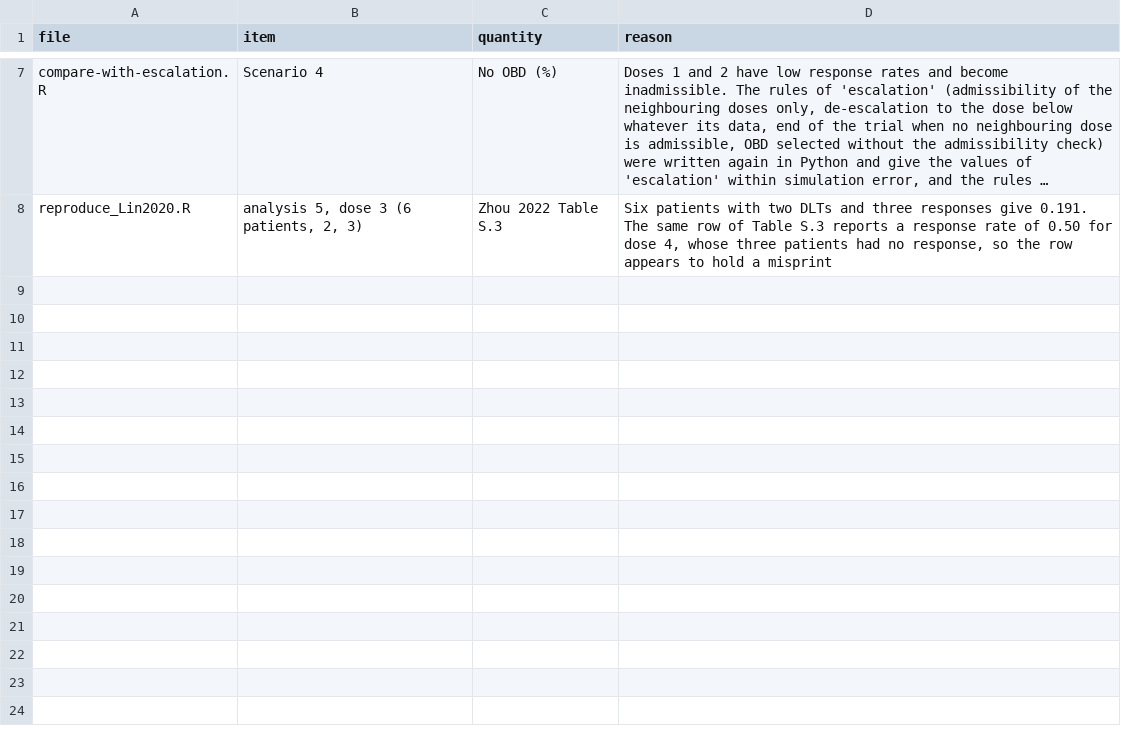
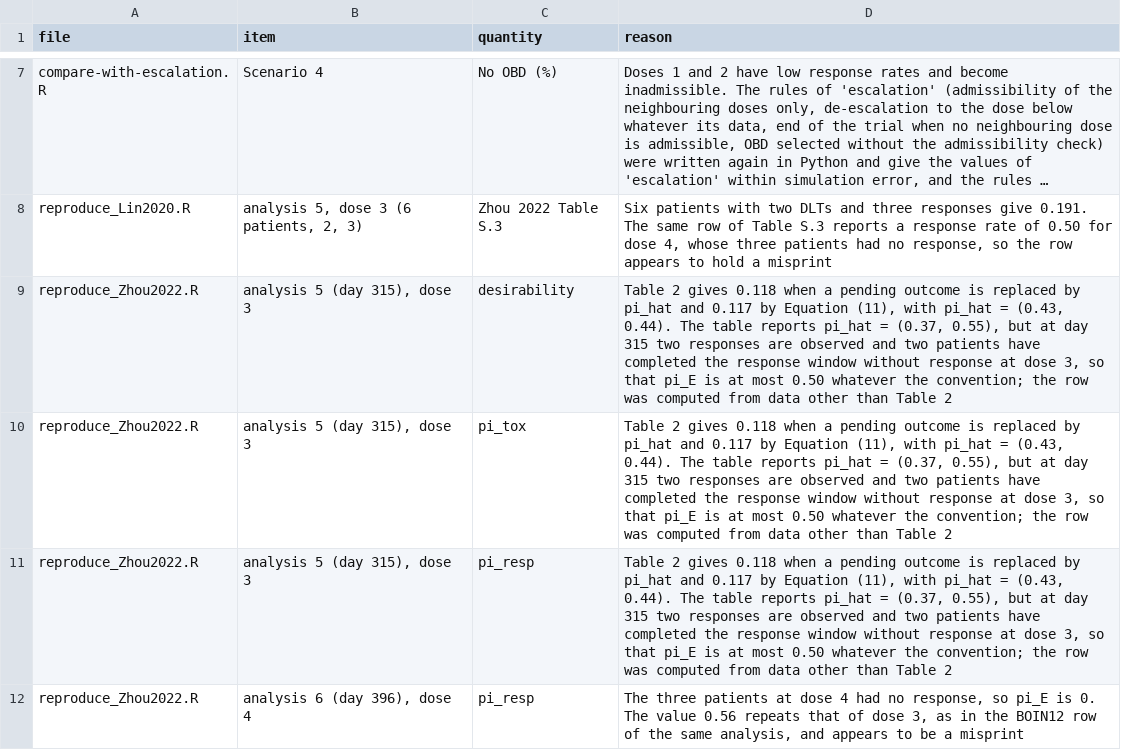
Before and after one commit to gosukehommaEX/simFastBOIN, a CSV file: inst/validation/explained.csv, drawn as a sheet; only a part is shown, gaps mark what is left out; long unchanged cells end in …; the diff names each change by its address in the sheet, - before the commit and + after, or states it on an @@ line.

Commit message:
Add the TITE-BOIN12 design and reproduce Zhou et al. (2022)

```diff
--- a/inst/validation/explained.csv
+++ b/inst/validation/explained.csv
+row 9: reproduce_Zhou2022.R | analysis 5 (day 315), dose 3 | desirability | Table 2 gives 0.118 when a pending outcome is replaced by pi_hat and 0.117 by Equation (11), with pi_hat = (0.43, 0.44). The table reports pi_hat = (0.37, 0.55), but at day 315 two responses are observed and two patients have completed the response window without response at dose 3, so that pi_E is at most 0.50 whatever the convention; the row was computed from data other than Table 2
+row 10: reproduce_Zhou2022.R | analysis 5 (day 315), dose 3 | pi_tox | Table 2 gives 0.118 when a pending outcome is replaced by pi_hat and 0.117 by Equation (11), with pi_hat = (0.43, 0.44). The table reports pi_hat = (0.37, 0.55), but at day 315 two responses are observed and two patients have completed the response window without response at dose 3, so that pi_E is at most 0.50 whatever the convention; the row was computed from data other than Table 2
+row 11: reproduce_Zhou2022.R | analysis 5 (day 315), dose 3 | pi_resp | Table 2 gives 0.118 when a pending outcome is replaced by pi_hat and 0.117 by Equation (11), with pi_hat = (0.43, 0.44). The table reports pi_hat = (0.37, 0.55), but at day 315 two responses are observed and two patients have completed the response window without response at dose 3, so that pi_E is at most 0.50 whatever the convention; the row was computed from data other than Table 2
+row 12: reproduce_Zhou2022.R | analysis 6 (day 396), dose 4 | pi_resp | The three patients at dose 4 had no response, so pi_E is 0. The value 0.56 repeats that of dose 3, as in the BOIN12 row of the same analysis, and appears to be a misprint
```
Also changed, not shown: 22 other files.
